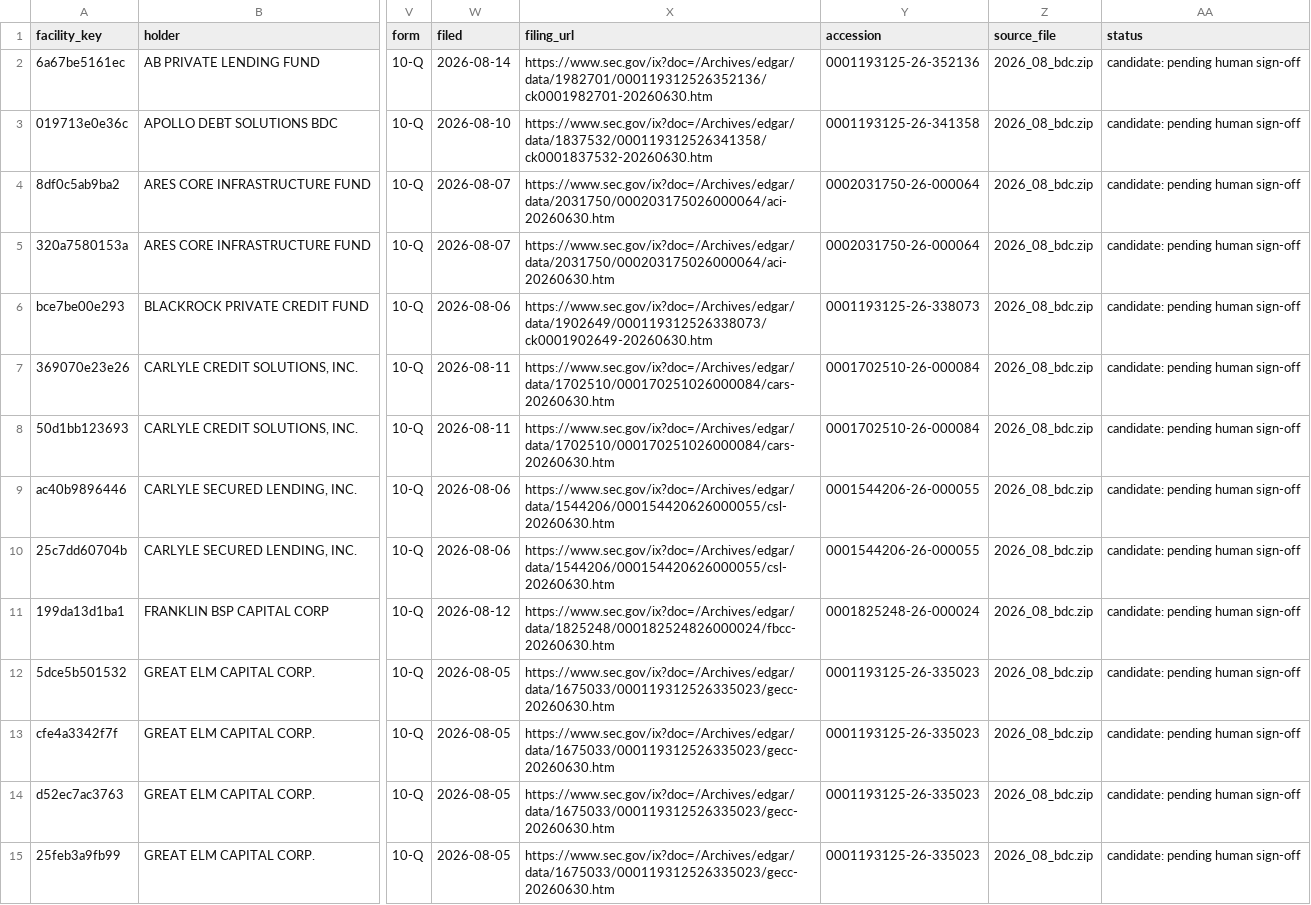
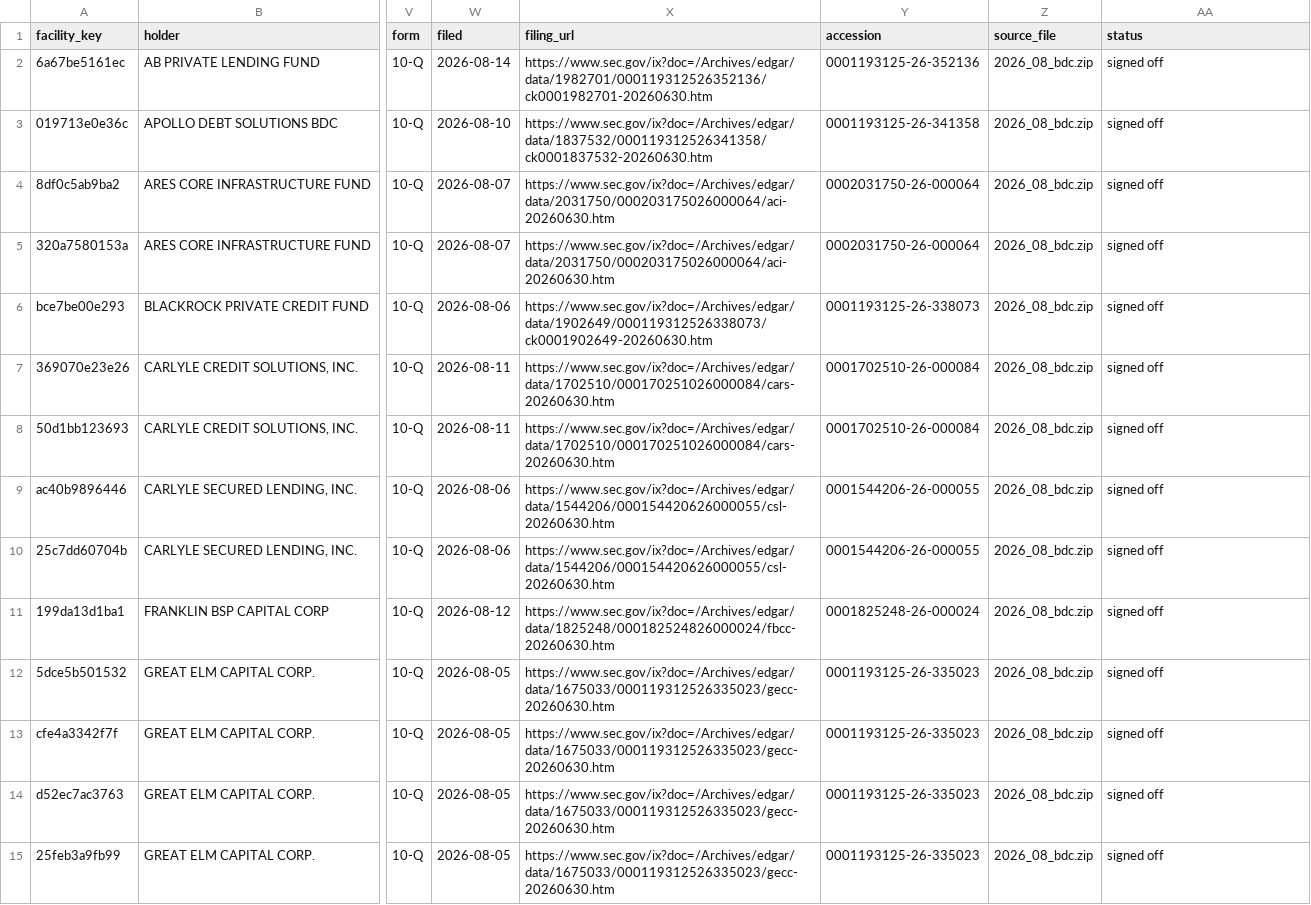
Before and after one commit to gagattzo/acsi-lab, a CSV file: research/bdc/register.csv, drawn as a sheet; only a part is shown, gaps mark what is left out; the diff covers the shown part only; the diff names each change by its address in the sheet, - before the commit and + after, or states it on an @@ line.

```diff
--- a/research/bdc/register.csv
+++ b/research/bdc/register.csv
-AA2:AA15 (status): candidate: pending human sign-off
+AA2:AA15 (status): signed off
```
Also changed, not shown: 85 edited cells elsewhere in this file, 3 other files.
